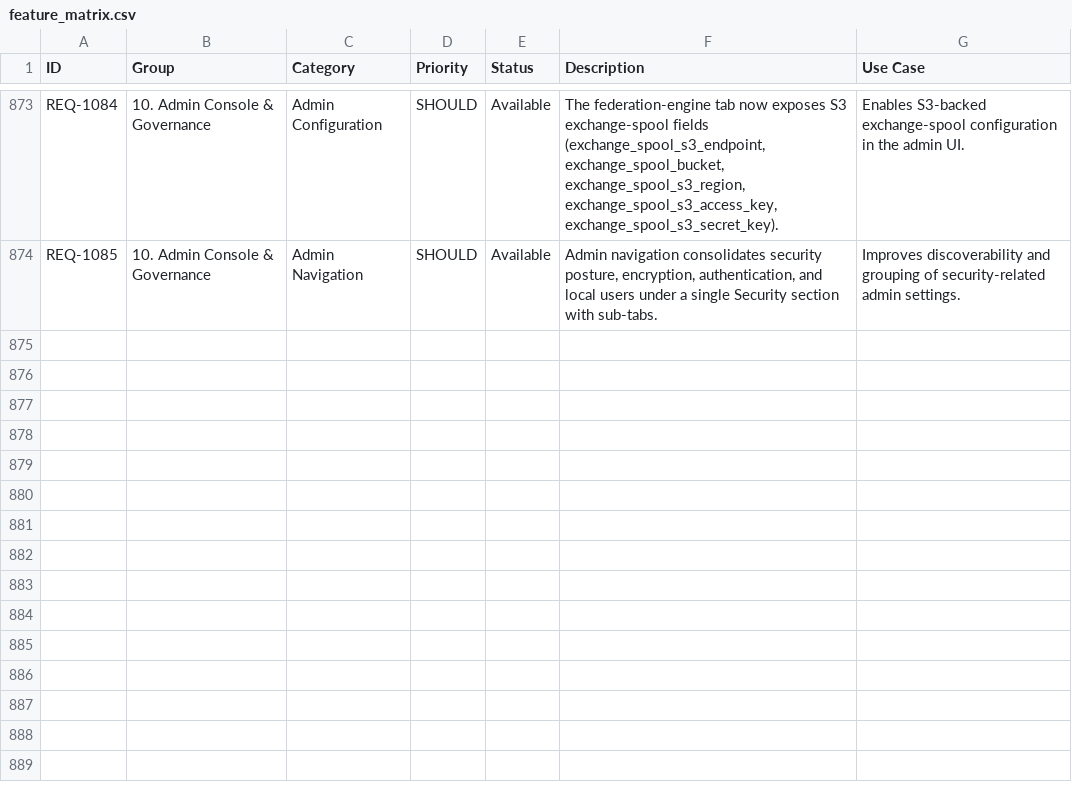
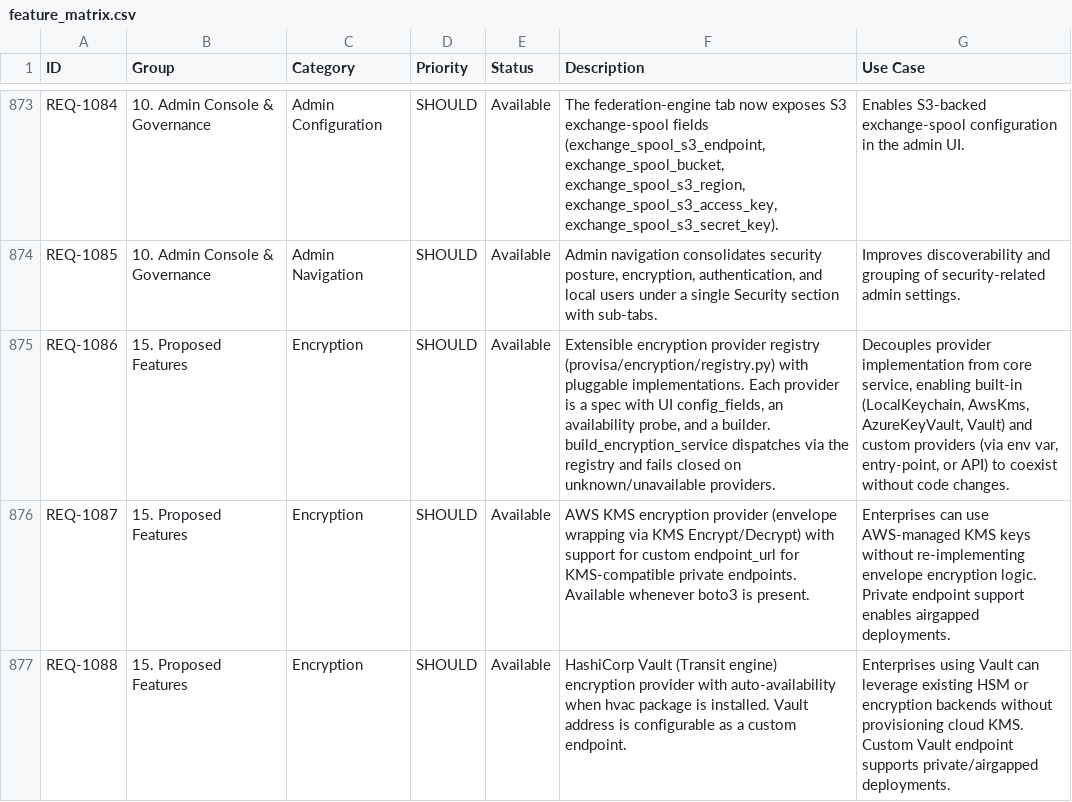
Before and after one commit to kenstott/provisa, a CSV file: docs/exports/feature_matrix.csv, drawn as a sheet; only a part is shown, gaps mark what is left out; the diff covers the shown part only.

```diff
--- a/docs/exports/feature_matrix.csv
+++ b/docs/exports/feature_matrix.csv
@@ -874 +874,4 @@ REQ-1084,10. Admin Console & Governance,Admin Configuration,SHOULD,Available,"Th
 REQ-1085,10. Admin Console & Governance,Admin Navigation,SHOULD,Available,"Admin navigation consolidates security posture, encryption, authentication, and local users under a single Security section with sub-tabs.",Improves discoverability and grouping of security-related admin settings.
+REQ-1086,15. Proposed Features,Encryption,SHOULD,Available,"Extensible encryption provider registry (provisa/encryption/registry.py) with pluggable implementations. Each provider is a spec with UI config_fields, an availability probe, and a builder. build_encryption_service dispatches via the registry and fails closed on unknown/unavailable providers.","Decouples provider implementation from core service, enabling built-in (LocalKeychain, AwsKms, AzureKeyVault, Vault) and custom providers (via env var, entry-point, or API) to coexist without code changes."
+REQ-1087,15. Proposed Features,Encryption,SHOULD,Available,AWS KMS encryption provider (envelope wrapping via KMS Encrypt/Decrypt) with support for custom endpoint_url for KMS-compatible private endpoints. Available whenever boto3 is present.,Enterprises can use AWS-managed KMS keys without re-implementing envelope encryption logic. Private endpoint support enables airgapped deployments.
+REQ-1088,15. Proposed Features,Encryption,SHOULD,Available,HashiCorp Vault (Transit engine) encryption provider with auto-availability when hvac package is installed. Vault address is configurable as a custom endpoint.,Enterprises using Vault can leverage existing HSM or encryption backends without provisioning cloud KMS. Custom Vault endpoint supports private/airgapped deployments.
```
Also changed, not shown: 3 added rows and 2 edited cells elsewhere in this file, docs/exports/traceability_matrix.csv, 12 other files.
